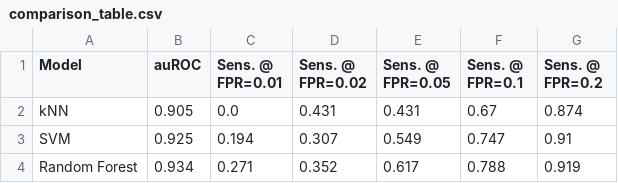
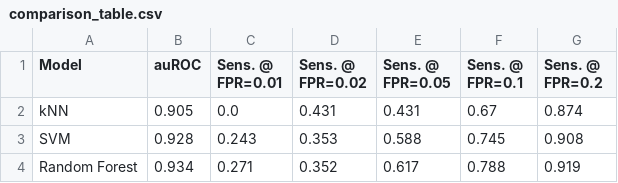
Before and after one commit to jonathanyung31/ML-Model-Evaluation-Project-on-Gamma-Rays, a CSV file: results/model_outputs/comparison_table.csv, drawn as a sheet.

```diff
--- a/results/model_outputs/comparison_table.csv
+++ b/results/model_outputs/comparison_table.csv
@@ -2,3 +2,3 @@ Model,auROC,Sens. @ FPR=0.01,Sens. @ FPR=0.02,Sens. @ FPR=0.05,Sens. @ FPR=0.1,S
 kNN,0.905,0.0,0.431,0.431,0.67,0.874
-SVM,0.925,0.194,0.307,0.549,0.747,0.91
+SVM,0.928,0.243,0.353,0.588,0.745,0.908
 Random Forest,0.934,0.271,0.352,0.617,0.788,0.919
```
Also changed, not shown: 6 other files.
